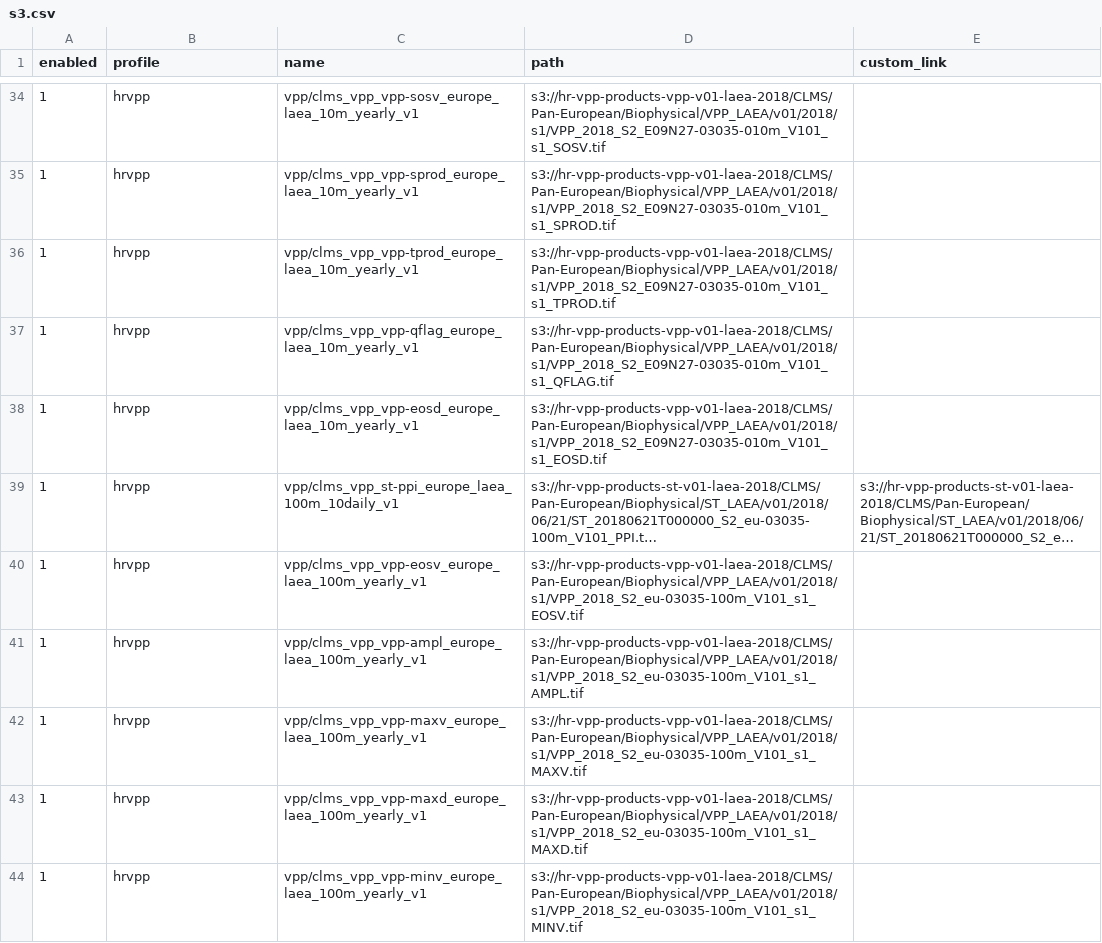
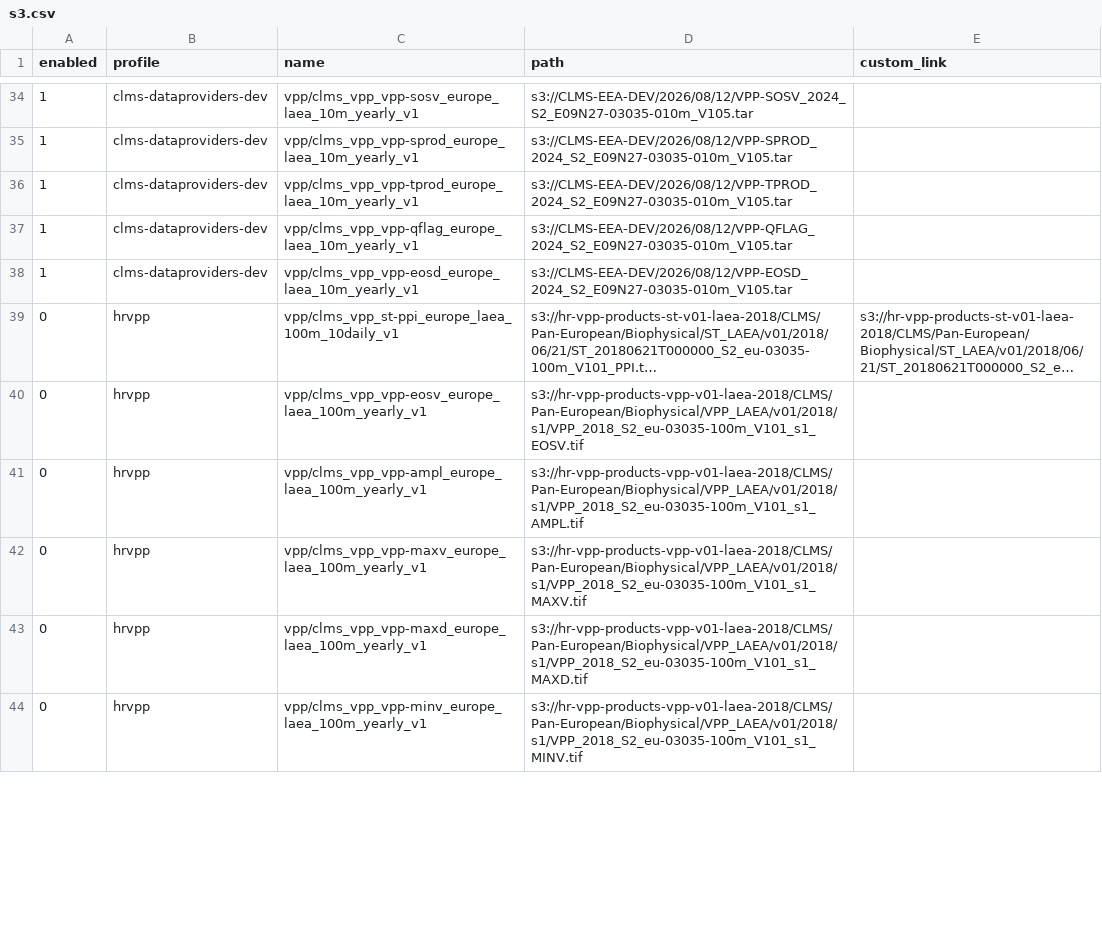
Before and after one commit to copernicus-land/cdse-odata-samples, a CSV file: scripts/s3.csv, drawn as a sheet; only a part is shown, gaps mark what is left out; long unchanged cells end in …; the diff covers the shown part only; the diff names each change by its address in the sheet, - before the commit and + after, or states it on an @@ line.

```diff
--- a/scripts/s3.csv
+++ b/scripts/s3.csv
-B34:B38 (profile): hrvpp
+B34:B38 (profile): clms-dataproviders-dev
-D34 (path): s3://hr-vpp-products-vpp-v01-laea-2018/CLMS/Pan-European/Biophysical/VPP_LAEA/v01/2018/s1/VPP_2018_S2_E09N27-03035-010m_V101_s1_SOSV.tif
+D34 (path): s3://CLMS-EEA-DEV/2026/08/12/VPP-SOSV_2024_S2_E09N27-03035-010m_V105.tar
-D35 (path): s3://hr-vpp-products-vpp-v01-laea-2018/CLMS/Pan-European/Biophysical/VPP_LAEA/v01/2018/s1/VPP_2018_S2_E09N27-03035-010m_V101_s1_SPROD.tif
+D35 (path): s3://CLMS-EEA-DEV/2026/08/12/VPP-SPROD_2024_S2_E09N27-03035-010m_V105.tar
-D36 (path): s3://hr-vpp-products-vpp-v01-laea-2018/CLMS/Pan-European/Biophysical/VPP_LAEA/v01/2018/s1/VPP_2018_S2_E09N27-03035-010m_V101_s1_TPROD.tif
+D36 (path): s3://CLMS-EEA-DEV/2026/08/12/VPP-TPROD_2024_S2_E09N27-03035-010m_V105.tar
-D37 (path): s3://hr-vpp-products-vpp-v01-laea-2018/CLMS/Pan-European/Biophysical/VPP_LAEA/v01/2018/s1/VPP_2018_S2_E09N27-03035-010m_V101_s1_QFLAG.tif
+D37 (path): s3://CLMS-EEA-DEV/2026/08/12/VPP-QFLAG_2024_S2_E09N27-03035-010m_V105.tar
-D38 (path): s3://hr-vpp-products-vpp-v01-laea-2018/CLMS/Pan-European/Biophysical/VPP_LAEA/v01/2018/s1/VPP_2018_S2_E09N27-03035-010m_V101_s1_EOSD.tif
+D38 (path): s3://CLMS-EEA-DEV/2026/08/12/VPP-EOSD_2024_S2_E09N27-03035-010m_V105.tar
-A39:A44 (enabled): 1
+A39:A44 (enabled): 0
```
Also changed, not shown: 1 added row and 47 edited cells elsewhere in this file, 47 other files.
